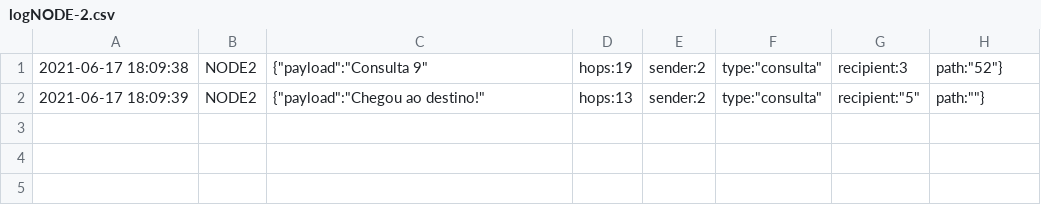
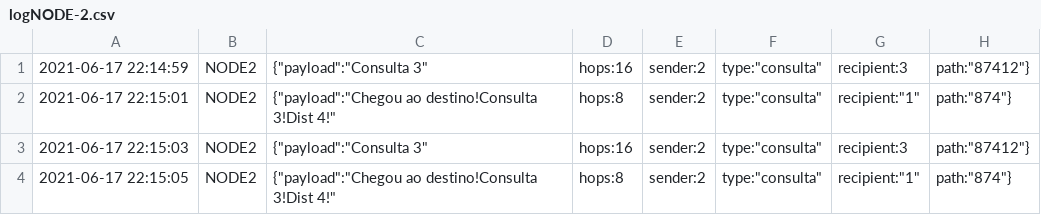
Before and after one commit to nandohdc/INF2545, a CSV file: project-3-love/log/logNODE-2.csv, drawn as a sheet.

```diff
--- a/project-3-love/log/logNODE-2.csv
+++ b/project-3-love/log/logNODE-2.csv
@@ -1,2 +1,4 @@
-2021-06-17 18:09:38 , NODE2 , {"payload":"Consulta 9","hops":19,"sender":2,"type":"consulta","recipient":3,"path":"52"}
-2021-06-17 18:09:39 , NODE2 , {"payload":"Chegou ao destino!","hops":13,"sender":2,"type":"consulta","recipient":"5","path":""}
+2021-06-17 22:14:59 , NODE2 , {"payload":"Consulta 3","hops":16,"sender":2,"type":"consulta","recipient":3,"path":"87412"}
+2021-06-17 22:15:01 , NODE2 , {"payload":"Chegou ao destino!Consulta 3!Dist 4!","hops":8,"sender":2,"type":"consulta","recipient":"1","path":"874"}
+2021-06-17 22:15:03 , NODE2 , {"payload":"Consulta 3","hops":16,"sender":2,"type":"consulta","recipient":3,"path":"87412"}
+2021-06-17 22:15:05 , NODE2 , {"payload":"Chegou ao destino!Consulta 3!Dist 4!","hops":8,"sender":2,"type":"consulta","recipient":"1","path":"874"}
```
Also changed, not shown: project-3-love/log/logNODE-3.csv, project-3-love/log/logNODE-6.csv, 7 other files.
